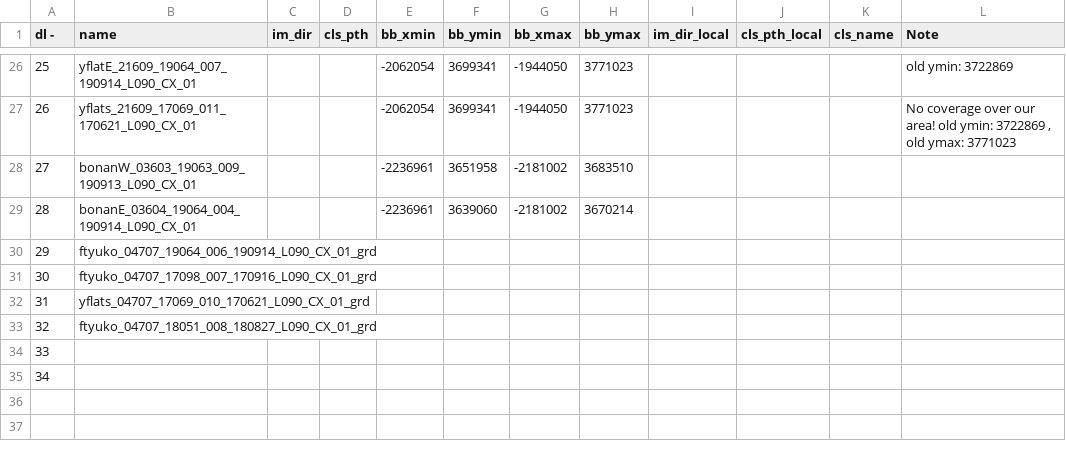
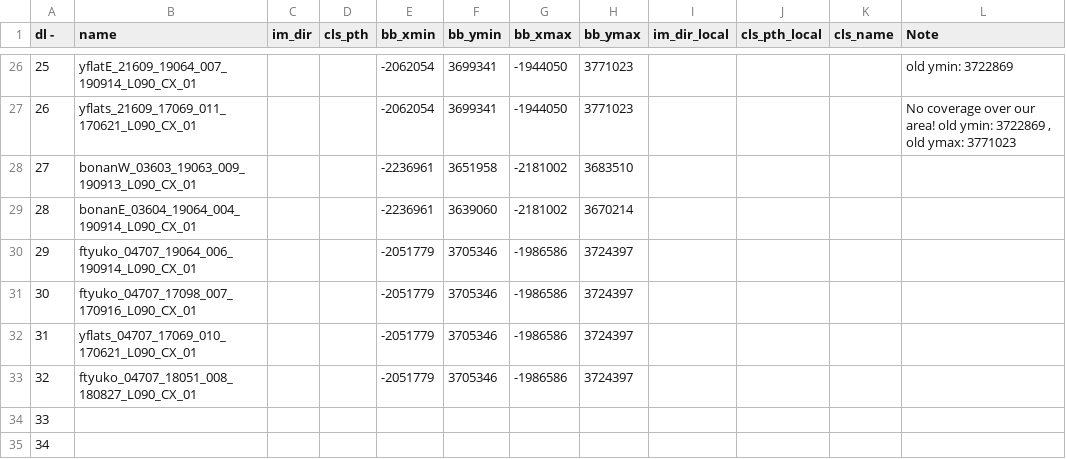
Before and after one commit to ekcomputer/random-wetlands, a CSV file: run_inputs/run_inputs.csv, drawn as a sheet; only a part is shown, gaps mark what is left out.

Commit message:
preparing to import files for run 38. Bigtiff option for gdalwarp w compression. New ftyukon files and bbs. Added class BA

```diff
--- a/run_inputs/run_inputs.csv
+++ b/run_inputs/run_inputs.csv
@@ -29,6 +29,6 @@ dl -,name,im_dir,cls_pth,bb_xmin,bb_ymin,bb_xmax,bb_ymax,im_dir_local,cls_pth_lo
 28,bonanE_03604_19064_004_190914_L090_CX_01,,,-2236961,3639060,-2181002,3670214,,,,
-29,ftyuko_04707_19064_006_190914_L090_CX_01_grd,,,,,,,,,,
-30,ftyuko_04707_17098_007_170916_L090_CX_01_grd,,,,,,,,,,
-31,yflats_04707_17069_010_170621_L090_CX_01_grd,,,,,,,,,,
-32,ftyuko_04707_18051_008_180827_L090_CX_01_grd,,,,,,,,,,
+29,ftyuko_04707_19064_006_190914_L090_CX_01,,,-2051779,3705346,-1986586,3724397,,,,
+30,ftyuko_04707_17098_007_170916_L090_CX_01,,,-2051779,3705346,-1986586,3724397,,,,
+31,yflats_04707_17069_010_170621_L090_CX_01,,,-2051779,3705346,-1986586,3724397,,,,
+32,ftyuko_04707_18051_008_180827_L090_CX_01,,,-2051779,3705346,-1986586,3724397,,,,
 33,,,,,,,,,,,
```
Also changed, not shown: run_inputs/RunLog.csv, 3 other files.
